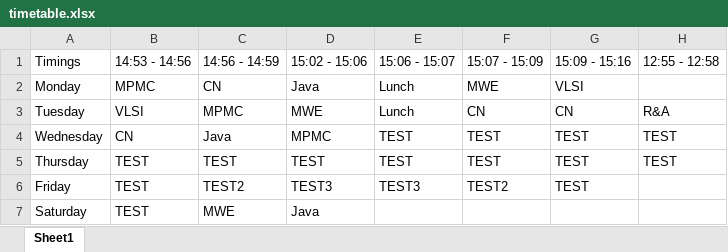
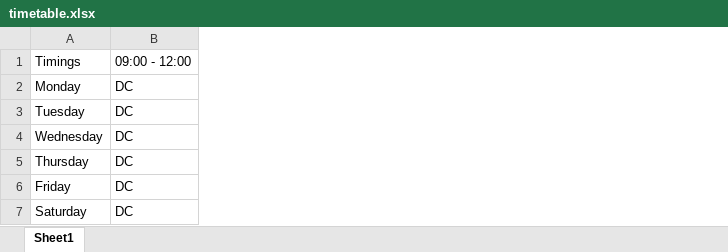
Before and after one commit to koteshrv/googlemeet-telegrambot, an Excel workbook: dependencies/timetable.xlsx, sheet Sheet1, drawn as a sheet; values as stored, in another font and other column widths than the file's, no borders; removed rows and columns are numbered as before the commit, all else as after; the diff names each change by its address in the sheet, - before the commit and + after, or states it on an @@ line.

```diff
--- a/dependencies/timetable.xlsx (sheet Sheet1)
+++ b/dependencies/timetable.xlsx (sheet Sheet1)
-column B, rows 1-7: 14:53 - 14:56 | MPMC | VLSI | CN | TEST | TEST | TEST
-column C, rows 1-7: 14:56 - 14:59 | CN | MPMC | Java | TEST | TEST2 | MWE
-column D, rows 1-7: 15:02 - 15:06 | Java | MWE | MPMC | TEST | TEST3 | Java
-column E, rows 1-6: 15:06 - 15:07 | Lunch | Lunch | TEST | TEST | TEST3
-column F, rows 1-6: 15:07 - 15:09 | MWE | CN | TEST | TEST | TEST2
-column G, rows 1-6: 15:09 - 15:16 | VLSI | CN | TEST | TEST | TEST
-column H, rows 1-5: 12:55 - 12:58 |  | R&A | TEST | TEST
+column B, rows 1-7: 09:00 - 12:00 | DC | DC | DC | DC | DC | DC
```
Also changed, not shown: 13 other files.
